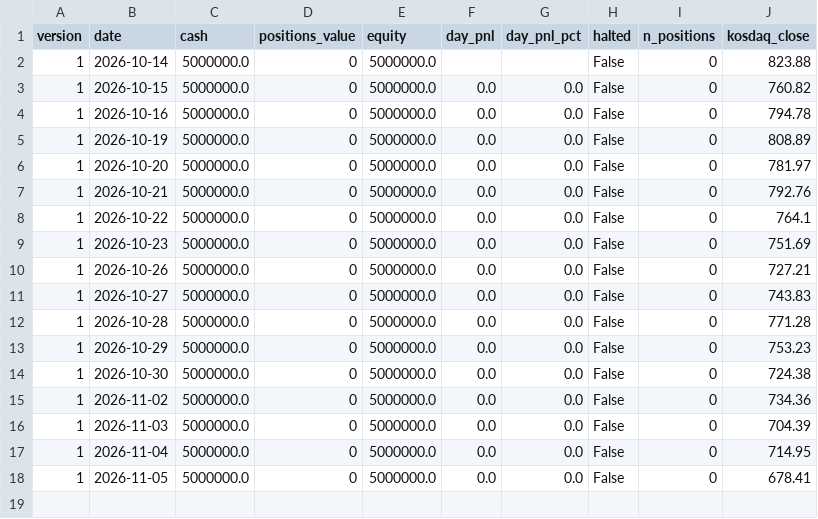
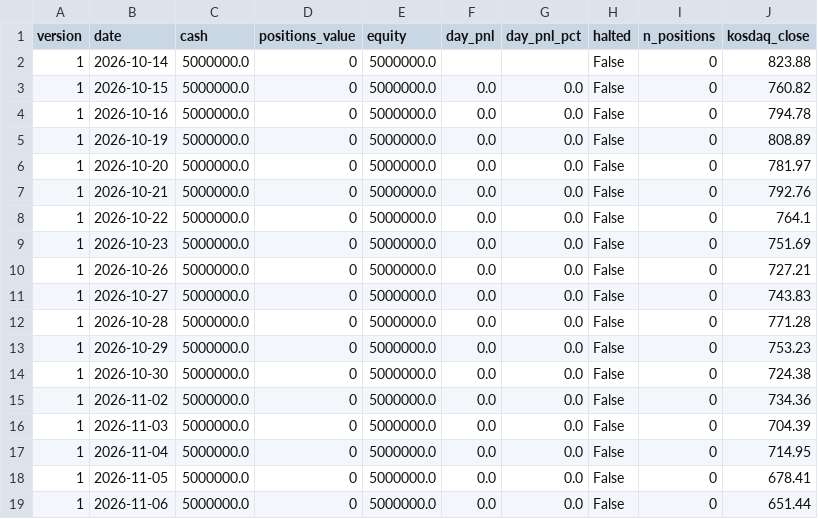
Before and after one commit to BING00179/bing-bing, a CSV file: trading-system/data/virtual_daily.csv, drawn as a sheet.

```diff
--- a/trading-system/data/virtual_daily.csv
+++ b/trading-system/data/virtual_daily.csv
@@ -18 +18,2 @@
 1,2026-11-05,5000000.0,0,5000000.0,0.0,0.0,False,0,678.41
+1,2026-11-06,5000000.0,0,5000000.0,0.0,0.0,False,0,651.44
```
Also changed, not shown: trading-system/data/livetest.csv, 2 other files.
